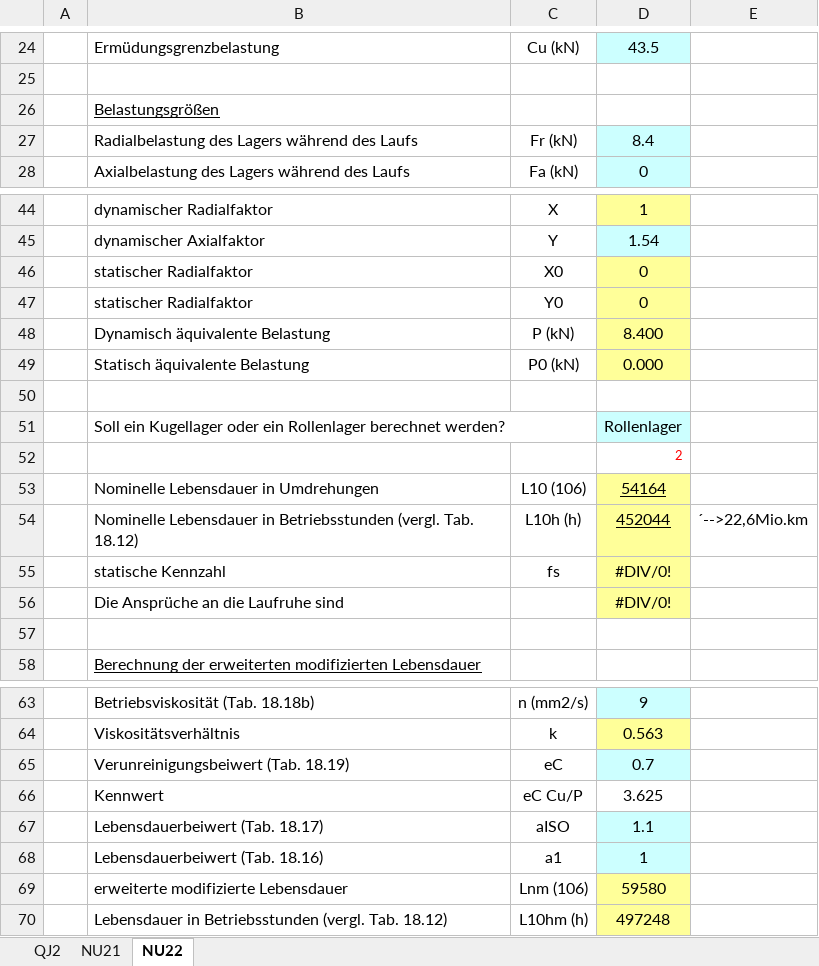
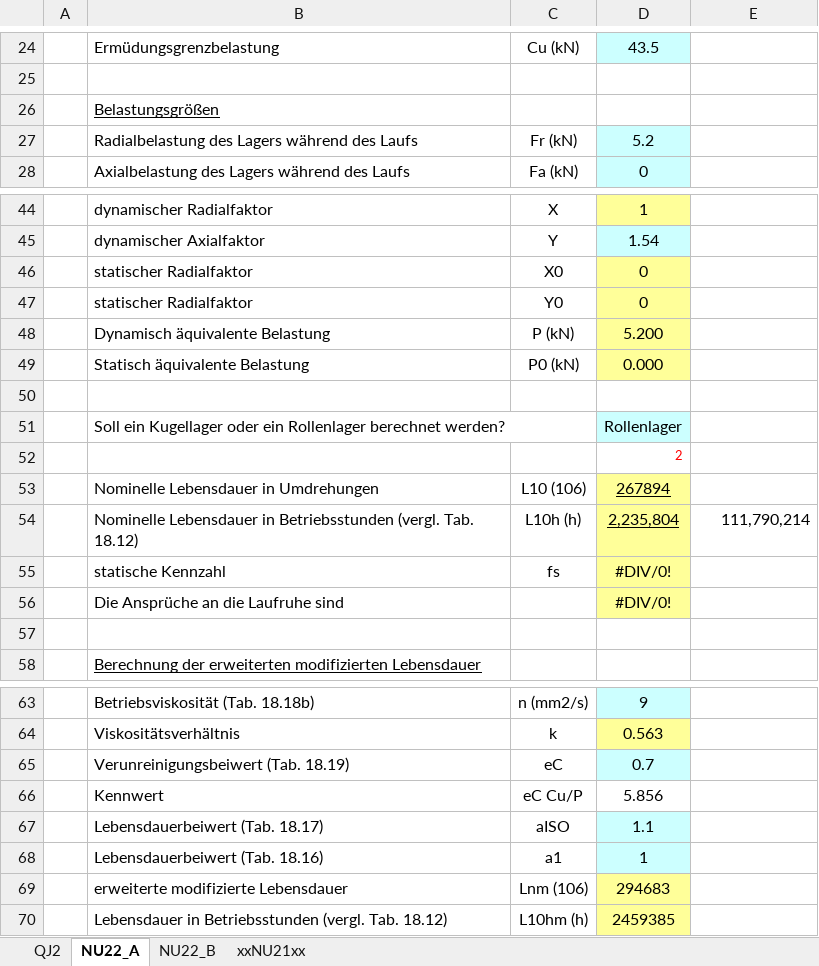
Before and after one commit to MattdewT/KE4, an Excel workbook: Antriebslager-Berechnungen.xlsx, sheet NU22_A, drawn as a sheet; only a part is shown, gaps mark what is left out; values as stored, in another font and other column widths than the file's, no borders; charts and pictures not drawn; the diff names each change by its address in the sheet, - before the commit and + after, or states it on an @@ line.

```diff
--- a/Antriebslager-Berechnungen.xlsx (sheet NU22_A)
+++ b/Antriebslager-Berechnungen.xlsx (sheet NU22_A)
-sheet tab: NU21
+sheet tab: xxNU21xx
-sheet tab: NU22
+sheet tab: NU22_A
+sheet tab: NU22_B
@@ sheet tab order changed: QJ2 | NU22_A | NU22_B | xxNU21xx @@
-D27: 8.4
+D27: 5.2
-D48: 8.400
+D48: 5.200
-D53: 54164
+D53: 267894
-D54: 452044
+D54: 2,235,804
-E54: ´-->22,6Mio.km
+E54: 111,790,214
-D66: 3.625
+D66: 5.856
-D69: 59580
+D69: 294683
-D70: 497248
+D70: 2459385
```
Also changed, not shown: sheet QJ2, charts or pictures, 1 other file.
